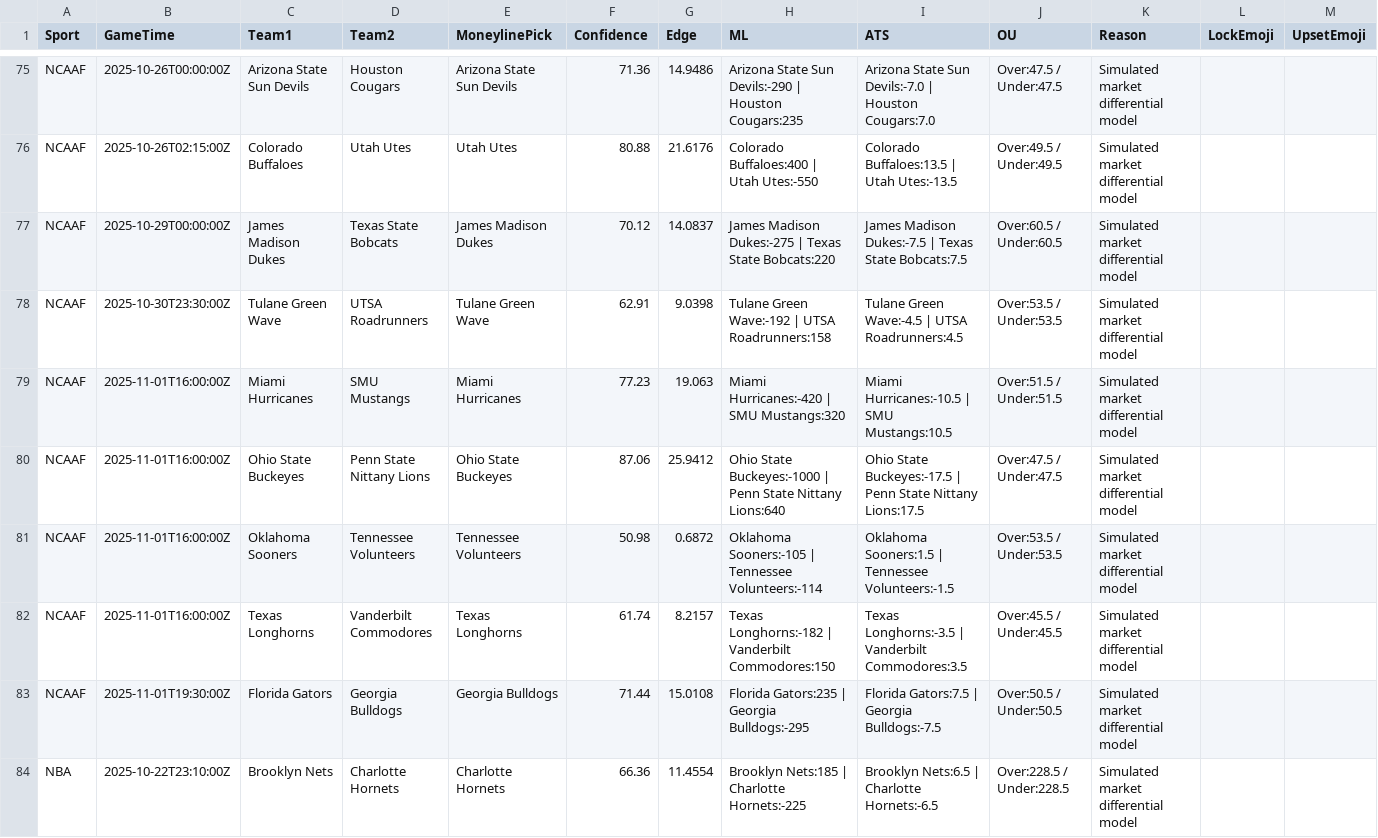
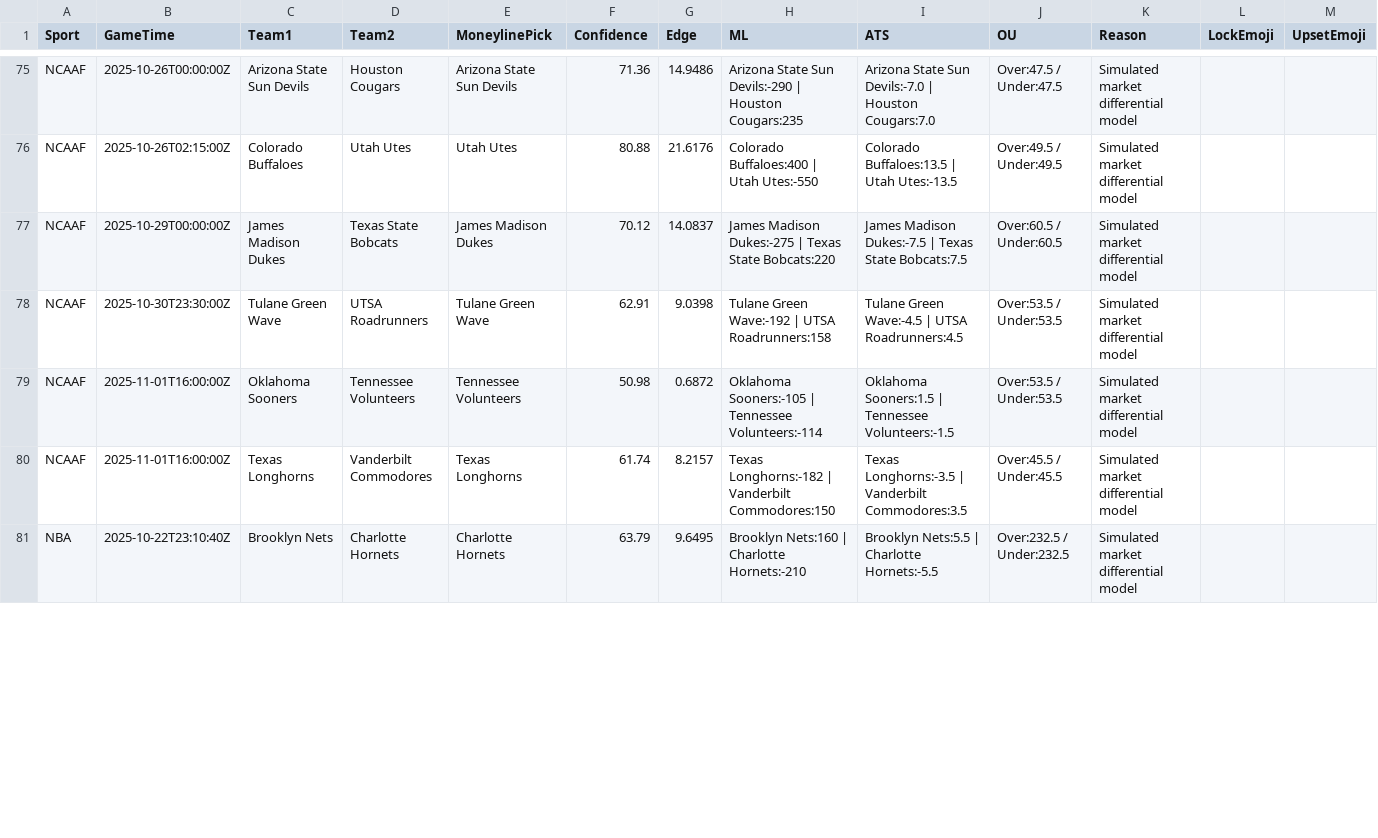
Before and after one commit to MATTBOX19/lockbox-auto, a CSV file: Output/Predictions_2025-10-22_Explained.csv, drawn as a sheet; only a part is shown, gaps mark what is left out; the diff covers the shown part only.

Commit message:
chore(auto): add latest predictions 2025-10-22

```diff
--- a/Output/Predictions_2025-10-22_Explained.csv
+++ b/Output/Predictions_2025-10-22_Explained.csv
@@ -78,7 +78,4 @@ NCAAF,2025-10-29T00:00:00Z,James Madison Dukes,Texas State Bobcats,James Madison
 NCAAF,2025-10-30T23:30:00Z,Tulane Green Wave,UTSA Roadrunners,Tulane Green Wave,62.91,9.0398,Tulane Green Wave:-192 | UTSA Roadrunners:158,Tulane Green Wave:-4.5 | UTSA Roadrunners:4.5,Over:53.5 / Under:53.5,Simulated market differential model,,
-NCAAF,2025-11-01T16:00:00Z,Miami Hurricanes,SMU Mustangs,Miami Hurricanes,77.23,19.063,Miami Hurricanes:-420 | SMU Mustangs:320,Miami Hurricanes:-10.5 | SMU Mustangs:10.5,Over:51.5 / Under:51.5,Simulated market differential model,,
-NCAAF,2025-11-01T16:00:00Z,Ohio State Buckeyes,Penn State Nittany Lions,Ohio State Buckeyes,87.06,25.9412,Ohio State Buckeyes:-1000 | Penn State Nittany Lions:640,Ohio State Buckeyes:-17.5 | Penn State Nittany Lions:17.5,Over:47.5 / Under:47.5,Simulated market differential model,,
 NCAAF,2025-11-01T16:00:00Z,Oklahoma Sooners,Tennessee Volunteers,Tennessee Volunteers,50.98,0.6872,Oklahoma Sooners:-105 | Tennessee Volunteers:-114,Oklahoma Sooners:1.5 | Tennessee Volunteers:-1.5,Over:53.5 / Under:53.5,Simulated market differential model,,
 NCAAF,2025-11-01T16:00:00Z,Texas Longhorns,Vanderbilt Commodores,Texas Longhorns,61.74,8.2157,Texas Longhorns:-182 | Vanderbilt Commodores:150,Texas Longhorns:-3.5 | Vanderbilt Commodores:3.5,Over:45.5 / Under:45.5,Simulated market differential model,,
-NCAAF,2025-11-01T19:30:00Z,Florida Gators,Georgia Bulldogs,Georgia Bulldogs,71.44,15.0108,Florida Gators:235 | Georgia Bulldogs:-295,Florida Gators:7.5 | Georgia Bulldogs:-7.5,Over:50.5 / Under:50.5,Simulated market differential model,,
-NBA,2025-10-22T23:10:00Z,Brooklyn Nets,Charlotte Hornets,Charlotte Hornets,66.36,11.4554,Brooklyn Nets:185 | Charlotte Hornets:-225,Brooklyn Nets:6.5 | Charlotte Hornets:-6.5,Over:228.5 / Under:228.5,Simulated market differential model,,
+NBA,2025-10-22T23:10:40Z,Brooklyn Nets,Charlotte Hornets,Charlotte Hornets,63.79,9.6495,Brooklyn Nets:160 | Charlotte Hornets:-210,Brooklyn Nets:5.5 | Charlotte Hornets:-5.5,Over:232.5 / Under:232.5,Simulated market differential model,,
```
Also changed, not shown: 46 edited cells elsewhere in this file, Output/Predictions_latest_Explained.csv, 1 other file.
